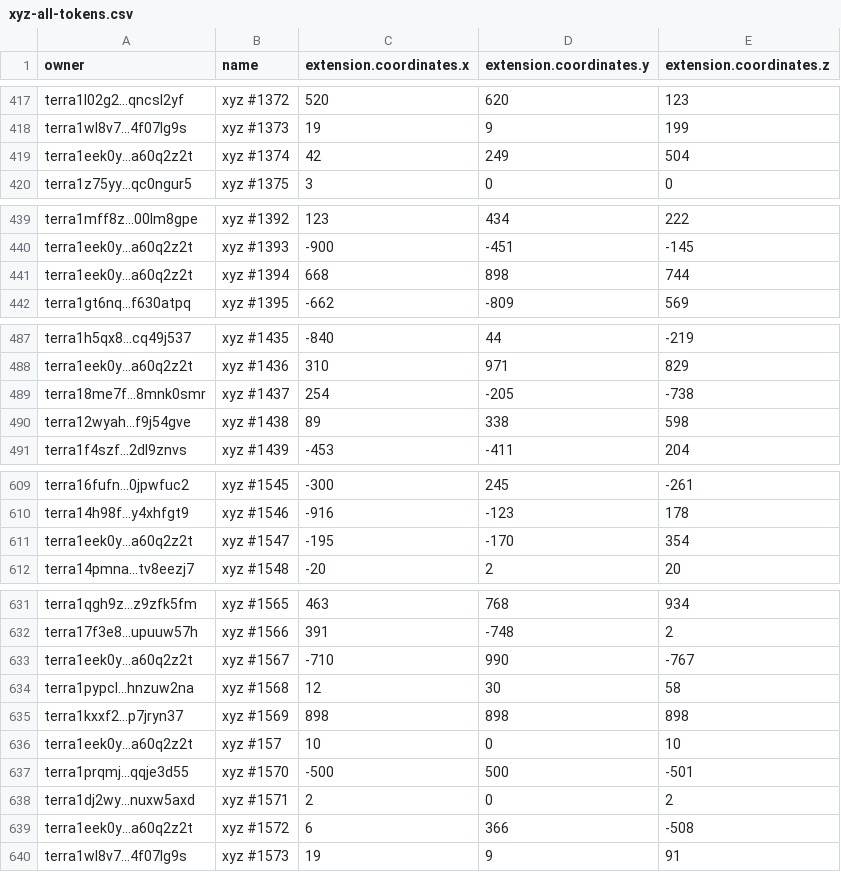
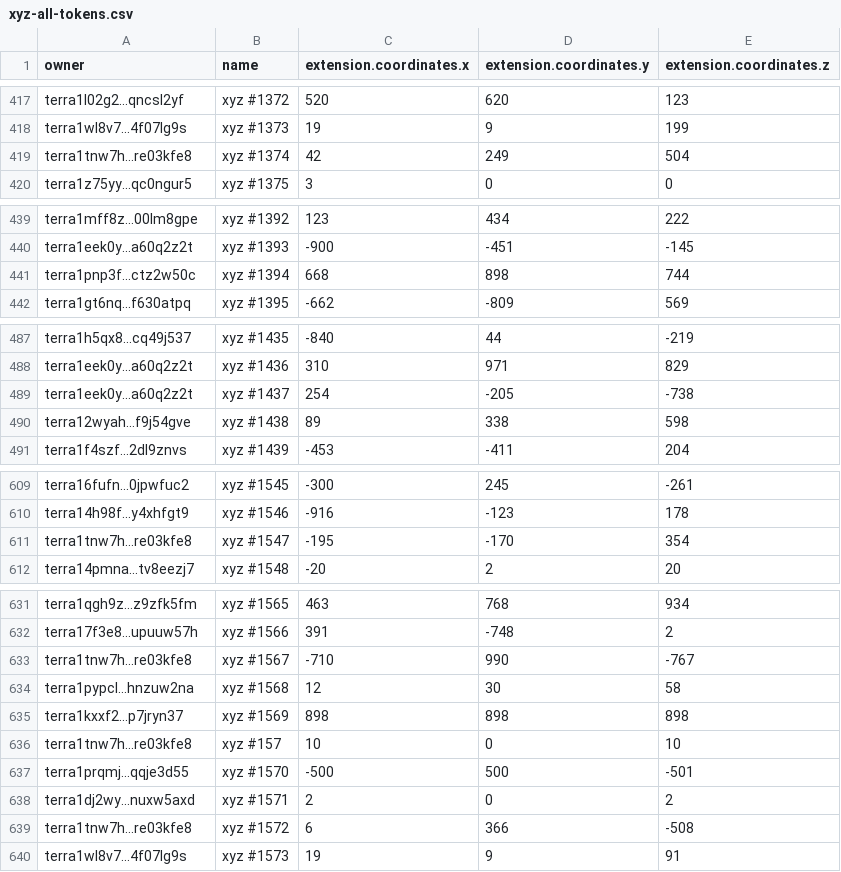
Before and after one commit to cryptoYJ/xyz-tools, a CSV file: xyz-all-tokens.csv, drawn as a sheet; only a part is shown, gaps mark what is left out; the diff covers the shown part only.

Commit message:
update data

```diff
--- a/xyz-all-tokens.csv
+++ b/xyz-all-tokens.csv
@@ -418,3 +418,3 @@
 "terra1wl8v7...4f07lg9s","xyz #1373",19,9,199
-"terra1eek0y...a60q2z2t","xyz #1374",42,249,504
+"terra1tnw7h...re03kfe8","xyz #1374",42,249,504
 "terra1z75yy...qc0ngur5","xyz #1375",3,0,0
@@ -440,3 +440,3 @@
 "terra1eek0y...a60q2z2t","xyz #1393",-900,-451,-145
-"terra1eek0y...a60q2z2t","xyz #1394",668,898,744
+"terra1pnp3f...ctz2w50c","xyz #1394",668,898,744
 "terra1gt6nq...f630atpq","xyz #1395",-662,-809,569
@@ -488,3 +488,3 @@
 "terra1eek0y...a60q2z2t","xyz #1436",310,971,829
-"terra18me7f...8mnk0smr","xyz #1437",254,-205,-738
+"terra1eek0y...a60q2z2t","xyz #1437",254,-205,-738
 "terra12wyah...f9j54gve","xyz #1438",89,338,598
@@ -610,3 +610,3 @@
 "terra14h98f...y4xhfgt9","xyz #1546",-916,-123,178
-"terra1eek0y...a60q2z2t","xyz #1547",-195,-170,354
+"terra1tnw7h...re03kfe8","xyz #1547",-195,-170,354
 "terra14pmna...tv8eezj7","xyz #1548",-20,2,20
@@ -632,9 +632,9 @@
 "terra17f3e8...upuuw57h","xyz #1566",391,-748,2
-"terra1eek0y...a60q2z2t","xyz #1567",-710,990,-767
+"terra1tnw7h...re03kfe8","xyz #1567",-710,990,-767
 "terra1pypcl...hnzuw2na","xyz #1568",12,30,58
 "terra1kxxf2...p7jryn37","xyz #1569",898,898,898
-"terra1eek0y...a60q2z2t","xyz #157",10,0,10
+"terra1tnw7h...re03kfe8","xyz #157",10,0,10
 "terra1prqmj...qqje3d55","xyz #1570",-500,500,-501
 "terra1dj2wy...nuxw5axd","xyz #1571",2,0,2
-"terra1eek0y...a60q2z2t","xyz #1572",6,366,-508
+"terra1tnw7h...re03kfe8","xyz #1572",6,366,-508
 "terra1wl8v7...4f07lg9s","xyz #1573",19,9,91
```
Also changed, not shown: 3 edited cells elsewhere in this file, 1 other file.
